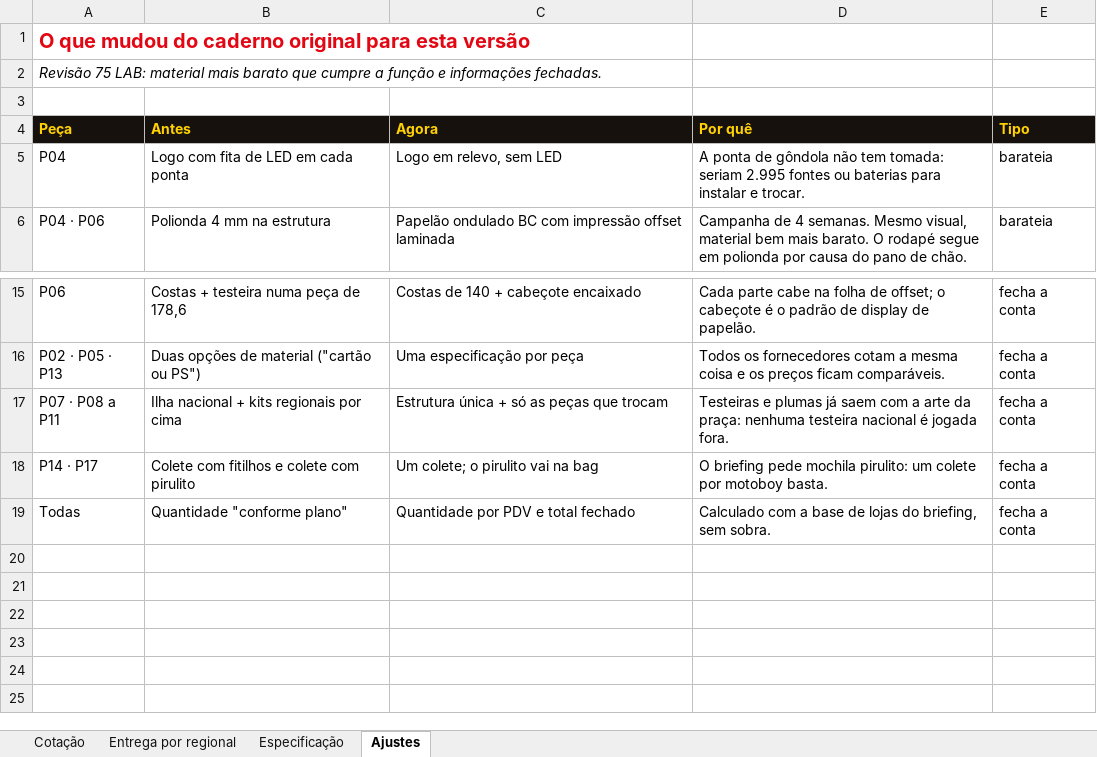
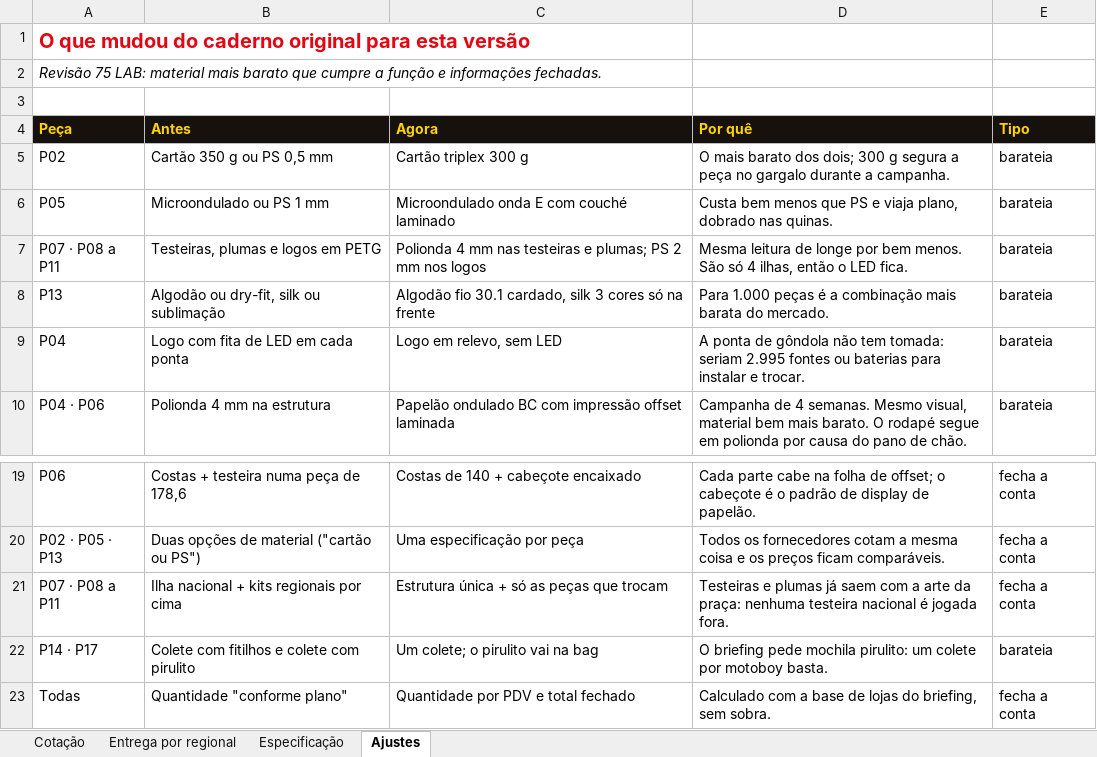
Before and after one commit to caiquebecker75/bombril-carnaval-cotacao, an Excel workbook: assets/BOM003-planilha-cotacao.xlsx, sheet Ajustes, drawn as a sheet; only a part is shown, gaps mark what is left out; values as stored, in another font and other column widths than the file's, no borders; addresses are those after the commit; the diff names each change by its address in the sheet, - before the commit and + after, or states it on an @@ line.

```diff
--- a/assets/BOM003-planilha-cotacao.xlsx (sheet Ajustes)
+++ b/assets/BOM003-planilha-cotacao.xlsx (sheet Ajustes)
+row 5: P02 | Cartão 350 g ou PS 0,5 mm | Cartão triplex 300 g | O mais barato dos dois; 300 g segura a peça no gargalo durante a campanha. | barateia
+row 6: P05 | Microondulado ou PS 1 mm | Microondulado onda E com couché laminado | Custa bem menos que PS e viaja plano, dobrado nas quinas. | barateia
+row 7: P07 · P08 a P11 | Testeiras, plumas e logos em PETG | Polionda 4 mm nas testeiras e plumas; PS 2 mm nos logos | Mesma leitura de longe por bem menos. São só 4 ilhas, então o LED fica. | barateia
+row 8: P13 | Algodão ou dry-fit, silk ou sublimação | Algodão fio 30.1 cardado, silk 3 cores só na frente | Para 1.000 peças é a combinação mais barata do mercado. | barateia
-E22 (Tipo): fecha a conta
+E22 (Tipo): barateia
```
Also changed, not shown: sheet Cotação, 25 other files.
